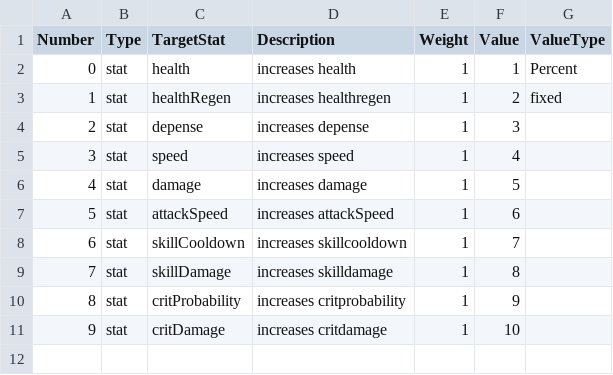
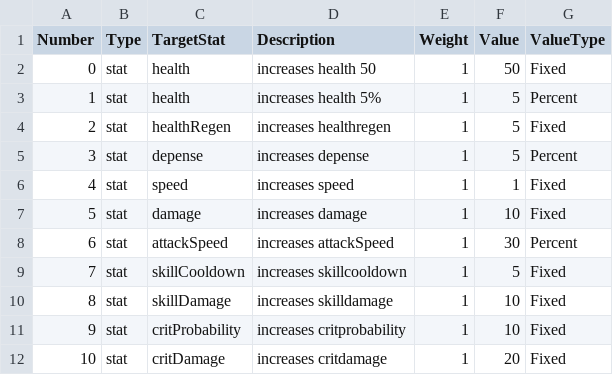
Before and after one commit to BlueBlahBlah/Project-NextOn, a CSV file: Assets/Resources/ReinforceTest.csv, drawn as a sheet; addresses are those after the commit; the diff names each change by its address in the sheet, - before the commit and + after, or states it on an @@ line.

Commit message:
ValueType
변화량에 대해, 고정된 수치만큼 변화하거나 일정 퍼센트만큼 변화하는 것에 대한 정보를 받을 수 있도록 수정

```diff
--- a/Assets/Resources/ReinforceTest.csv
+++ b/Assets/Resources/ReinforceTest.csv
+row 2: 0 | stat | health | increases health 50 | 1 | 50 | Fixed
@@ column A (Number) renumbered from row 3 down @@
-D3 (Description): increases health
+D3 (Description): increases health 5%
-F3 (Value): 1
+F3 (Value): 5
-F4 (Value): 2
+F4 (Value): 5
-G4 (ValueType): fixed
+G4 (ValueType): Fixed
-F5 (Value): 3
+F5 (Value): 5
-G5 (ValueType): (empty)
+G5 (ValueType): Percent
-F6 (Value): 4
+F6 (Value): 1
-G6:G7 (ValueType): (empty)
+G6:G7 (ValueType): Fixed
-F7 (Value): 5
+F7 (Value): 10
-F8 (Value): 6
+F8 (Value): 30
-G8 (ValueType): (empty)
+G8 (ValueType): Percent
-F9 (Value): 7
+F9 (Value): 5
-G9:G12 (ValueType): (empty)
+G9:G12 (ValueType): Fixed
-F10 (Value): 8
+F10 (Value): 10
-F11 (Value): 9
+F11 (Value): 10
-F12 (Value): 10
+F12 (Value): 20
```
Also changed, not shown: 4 other files.
